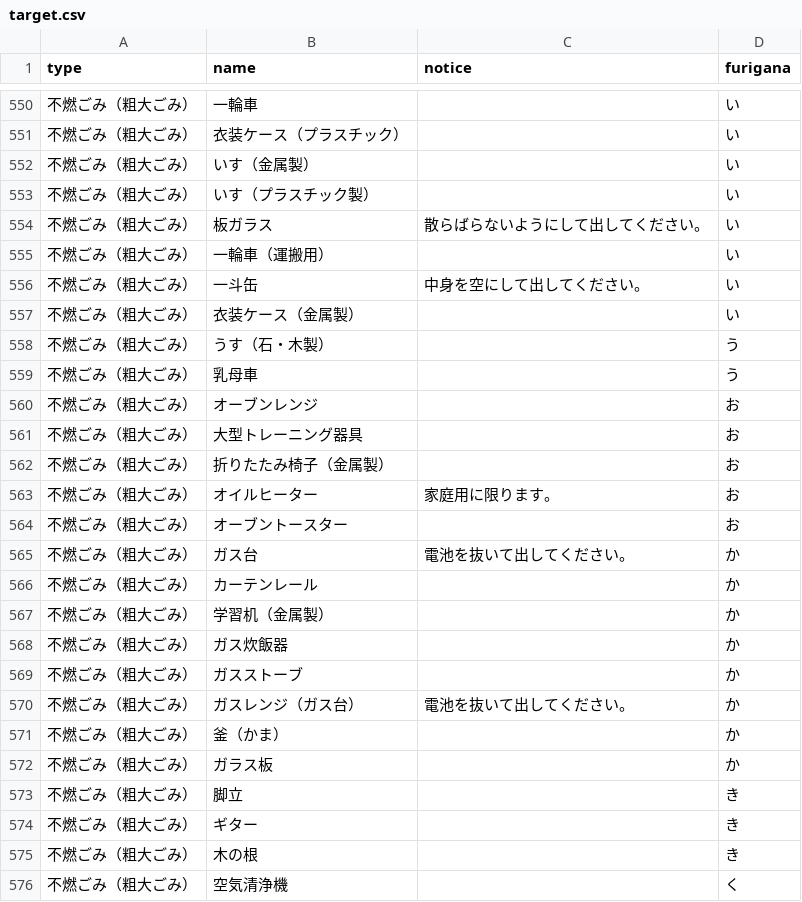
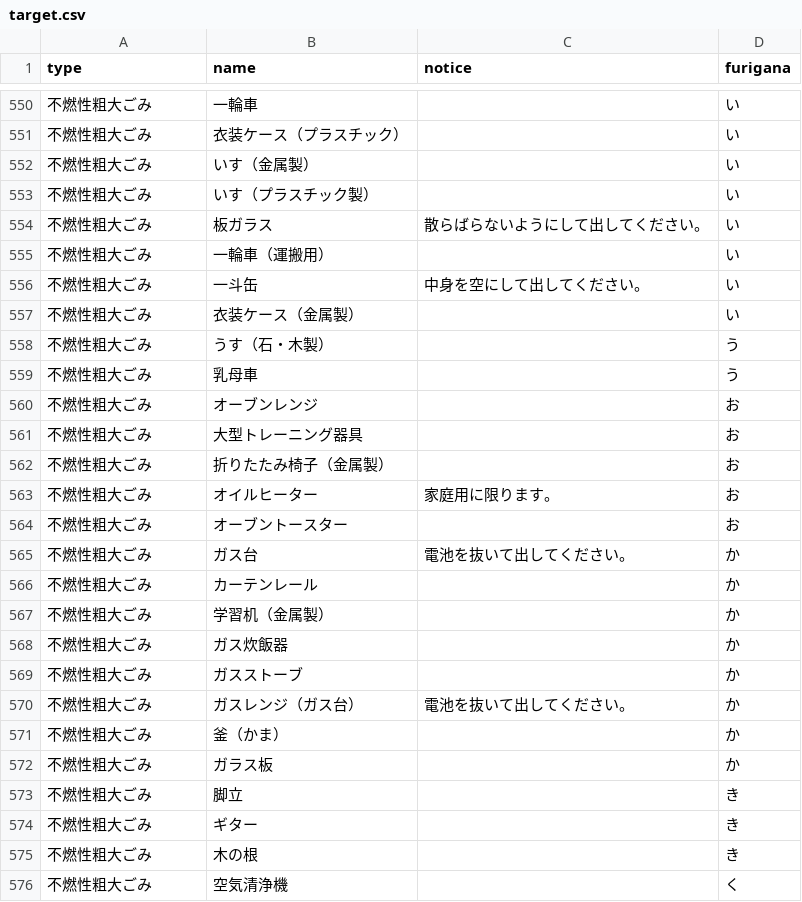
Before and after one commit to KyotangoCityDigital/5374, a CSV file: data/target.csv, drawn as a sheet; only a part is shown, gaps mark what is left out; the diff covers the shown part only.

```diff
--- a/data/target.csv
+++ b/data/target.csv
@@ -550,27 +550,27 @@
-不燃ごみ（粗大ごみ）,一輪車,,い
-不燃ごみ（粗大ごみ）,衣装ケース（プラスチック）,,い
-不燃ごみ（粗大ごみ）,いす（金属製）,,い
-不燃ごみ（粗大ごみ）,いす（プラスチック製）,,い
-不燃ごみ（粗大ごみ）,板ガラス,散らばらないようにして出してください。,い
-不燃ごみ（粗大ごみ）,一輪車（運搬用）,,い
-不燃ごみ（粗大ごみ）,一斗缶,中身を空にして出してください。,い
-不燃ごみ（粗大ごみ）,衣装ケース（金属製）,,い
-不燃ごみ（粗大ごみ）,うす（石・木製）,,う
-不燃ごみ（粗大ごみ）,乳母車,,う
-不燃ごみ（粗大ごみ）,オーブンレンジ,,お
-不燃ごみ（粗大ごみ）,大型トレーニング器具,,お
-不燃ごみ（粗大ごみ）,折りたたみ椅子（金属製）,,お
-不燃ごみ（粗大ごみ）,オイルヒーター,家庭用に限ります。,お
-不燃ごみ（粗大ごみ）,オーブントースター,,お
-不燃ごみ（粗大ごみ）,ガス台,電池を抜いて出してください。,か
-不燃ごみ（粗大ごみ）,カーテンレール,,か
-不燃ごみ（粗大ごみ）,学習机（金属製）,,か
-不燃ごみ（粗大ごみ）,ガス炊飯器,,か
-不燃ごみ（粗大ごみ）,ガスストーブ,,か
-不燃ごみ（粗大ごみ）,ガスレンジ（ガス台）,電池を抜いて出してください。,か
-不燃ごみ（粗大ごみ）,釜（かま）,,か
-不燃ごみ（粗大ごみ）,ガラス板,,か
-不燃ごみ（粗大ごみ）,脚立,,き
-不燃ごみ（粗大ごみ）,ギター,,き
-不燃ごみ（粗大ごみ）,木の根,,き
-不燃ごみ（粗大ごみ）,空気清浄機,,く
+不燃性粗大ごみ,一輪車,,い
+不燃性粗大ごみ,衣装ケース（プラスチック）,,い
+不燃性粗大ごみ,いす（金属製）,,い
+不燃性粗大ごみ,いす（プラスチック製）,,い
+不燃性粗大ごみ,板ガラス,散らばらないようにして出してください。,い
+不燃性粗大ごみ,一輪車（運搬用）,,い
+不燃性粗大ごみ,一斗缶,中身を空にして出してください。,い
+不燃性粗大ごみ,衣装ケース（金属製）,,い
+不燃性粗大ごみ,うす（石・木製）,,う
+不燃性粗大ごみ,乳母車,,う
+不燃性粗大ごみ,オーブンレンジ,,お
+不燃性粗大ごみ,大型トレーニング器具,,お
+不燃性粗大ごみ,折りたたみ椅子（金属製）,,お
+不燃性粗大ごみ,オイルヒーター,家庭用に限ります。,お
+不燃性粗大ごみ,オーブントースター,,お
+不燃性粗大ごみ,ガス台,電池を抜いて出してください。,か
+不燃性粗大ごみ,カーテンレール,,か
+不燃性粗大ごみ,学習机（金属製）,,か
+不燃性粗大ごみ,ガス炊飯器,,か
+不燃性粗大ごみ,ガスストーブ,,か
+不燃性粗大ごみ,ガスレンジ（ガス台）,電池を抜いて出してください。,か
+不燃性粗大ごみ,釜（かま）,,か
+不燃性粗大ごみ,ガラス板,,か
+不燃性粗大ごみ,脚立,,き
+不燃性粗大ごみ,ギター,,き
+不燃性粗大ごみ,木の根,,き
+不燃性粗大ごみ,空気清浄機,,く
```
Also changed, not shown: 121 edited cells elsewhere in this file.
